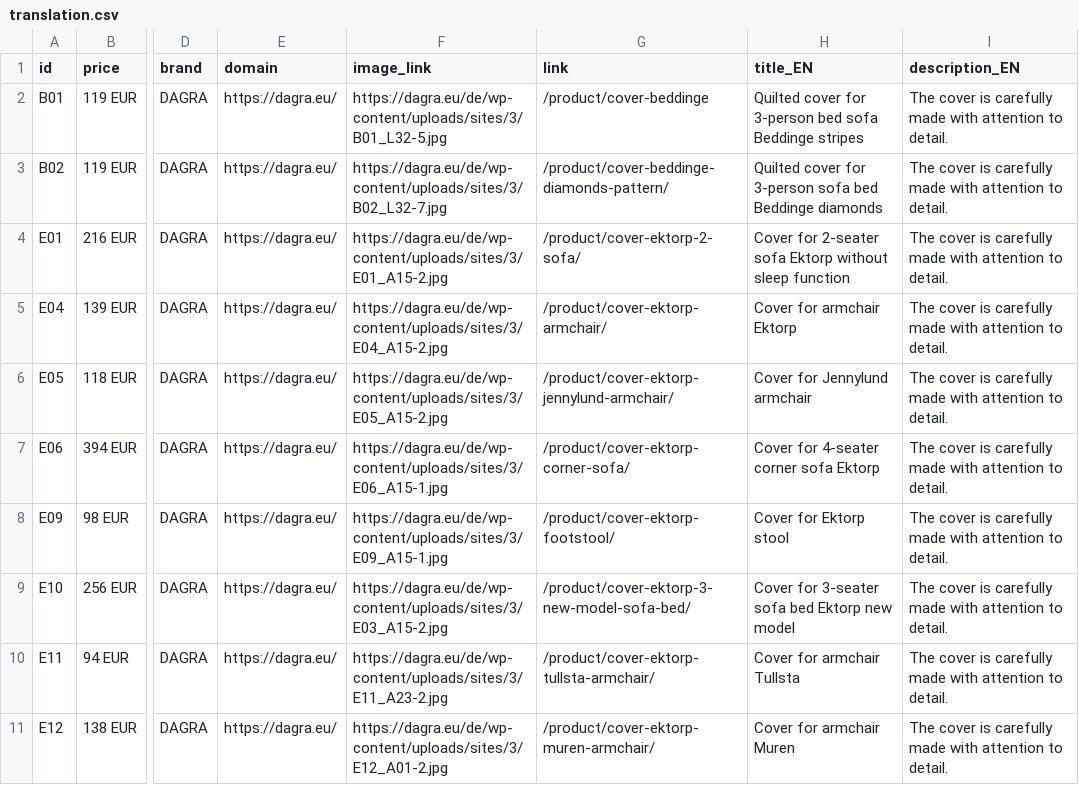
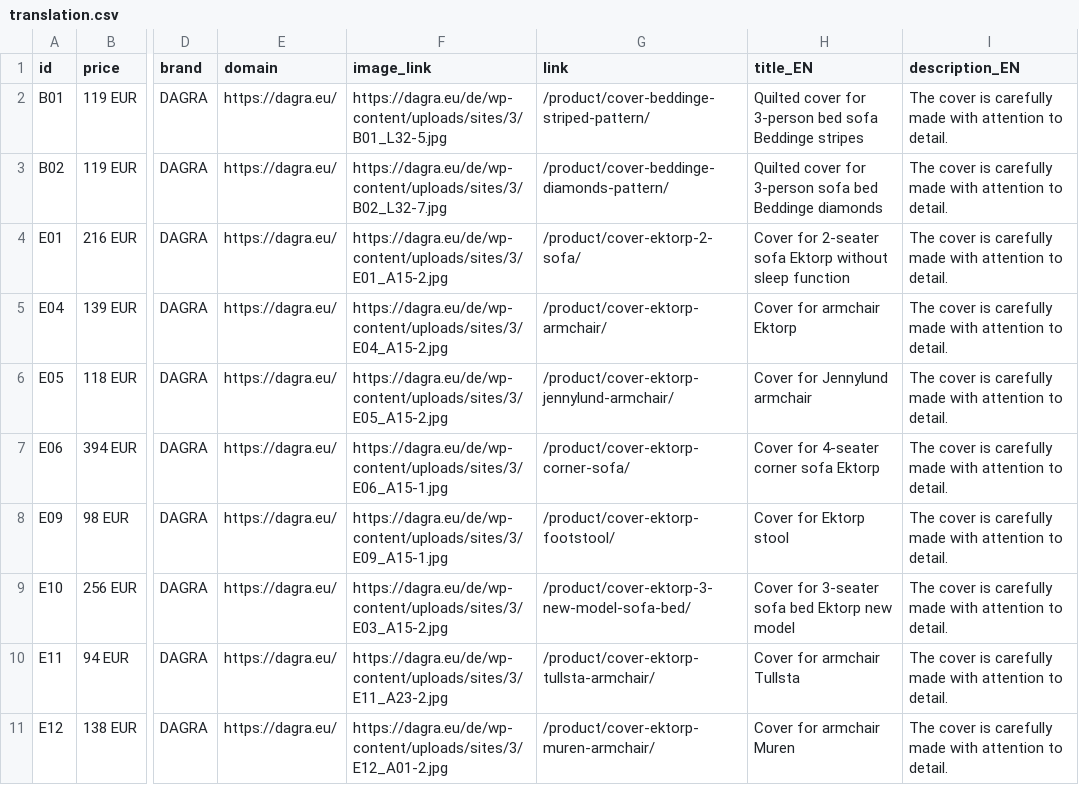
Before and after one commit to DAGRAEU/ProductFeed, a CSV file: translation.csv, drawn as a sheet; only a part is shown, gaps mark what is left out; the diff names each change by its address in the sheet, - before the commit and + after, or states it on an @@ line.

Commit message:
Update translation.csv

```diff
--- a/translation.csv
+++ b/translation.csv
-G2 (link): /product/cover-beddinge
+G2 (link): /product/cover-beddinge-striped-pattern/
```
